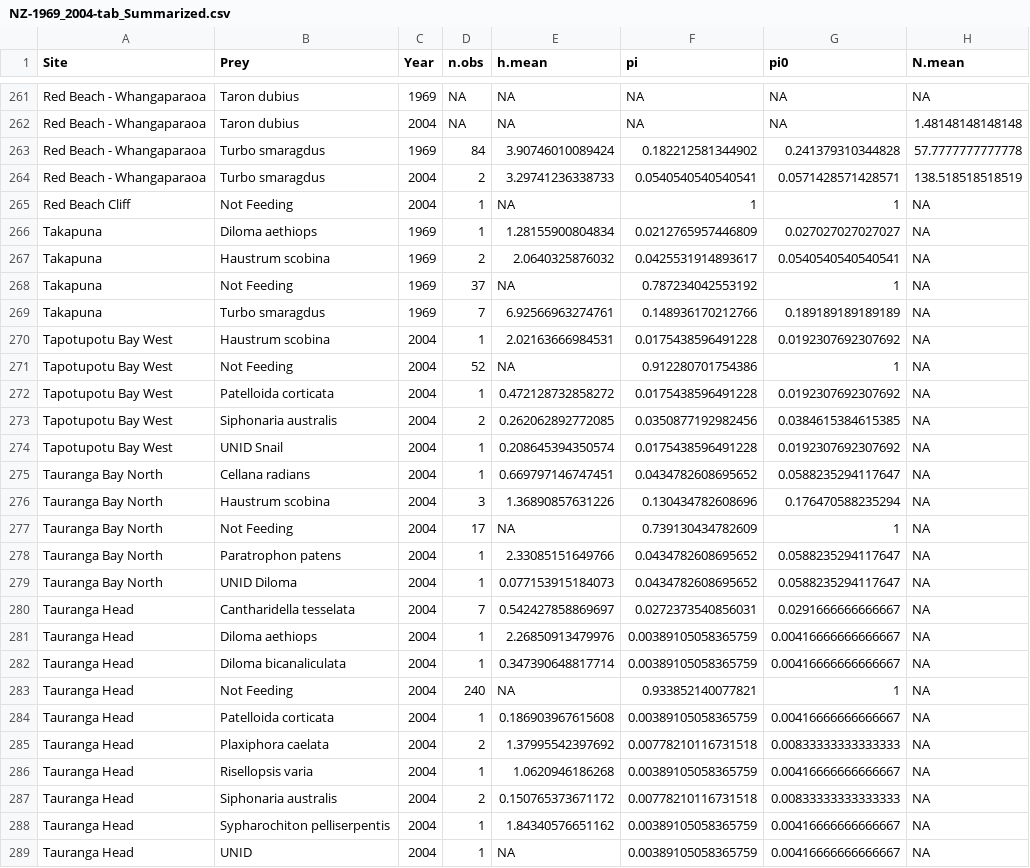
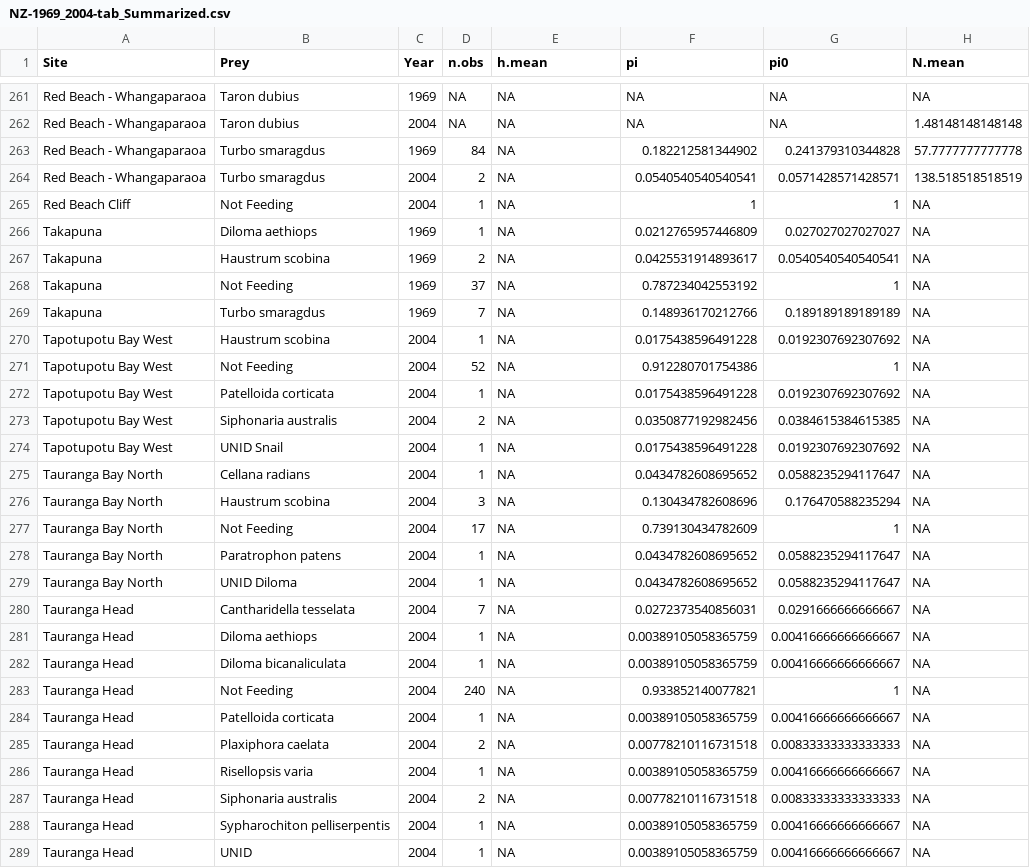
Before and after one commit to marknovak/NZPaineFrates, a CSV file: data/derived/NZ-1969_2004-tab_Summarized.csv, drawn as a sheet; only a part is shown, gaps mark what is left out; the diff covers the shown part only.

```diff
--- a/data/derived/NZ-1969_2004-tab_Summarized.csv
+++ b/data/derived/NZ-1969_2004-tab_Summarized.csv
@@ -262,28 +262,28 @@
 "Red Beach - Whangaparaoa","Taron dubius",2004,NA,NA,NA,NA,1.48148148148148
-"Red Beach - Whangaparaoa","Turbo smaragdus",1969,84,3.90746010089424,0.182212581344902,0.241379310344828,57.7777777777778
-"Red Beach - Whangaparaoa","Turbo smaragdus",2004,2,3.29741236338733,0.0540540540540541,0.0571428571428571,138.518518518519
+"Red Beach - Whangaparaoa","Turbo smaragdus",1969,84,NA,0.182212581344902,0.241379310344828,57.7777777777778
+"Red Beach - Whangaparaoa","Turbo smaragdus",2004,2,NA,0.0540540540540541,0.0571428571428571,138.518518518519
 "Red Beach Cliff","Not Feeding",2004,1,NA,1,1,NA
-"Takapuna","Diloma aethiops",1969,1,1.28155900804834,0.0212765957446809,0.027027027027027,NA
-"Takapuna","Haustrum scobina",1969,2,2.0640325876032,0.0425531914893617,0.0540540540540541,NA
+"Takapuna","Diloma aethiops",1969,1,NA,0.0212765957446809,0.027027027027027,NA
+"Takapuna","Haustrum scobina",1969,2,NA,0.0425531914893617,0.0540540540540541,NA
 "Takapuna","Not Feeding",1969,37,NA,0.787234042553192,1,NA
-"Takapuna","Turbo smaragdus",1969,7,6.92566963274761,0.148936170212766,0.189189189189189,NA
-"Tapotupotu Bay West","Haustrum scobina",2004,1,2.02163666984531,0.0175438596491228,0.0192307692307692,NA
+"Takapuna","Turbo smaragdus",1969,7,NA,0.148936170212766,0.189189189189189,NA
+"Tapotupotu Bay West","Haustrum scobina",2004,1,NA,0.0175438596491228,0.0192307692307692,NA
 "Tapotupotu Bay West","Not Feeding",2004,52,NA,0.912280701754386,1,NA
-"Tapotupotu Bay West","Patelloida corticata",2004,1,0.472128732858272,0.0175438596491228,0.0192307692307692,NA
-"Tapotupotu Bay West","Siphonaria australis",2004,2,0.262062892772085,0.0350877192982456,0.0384615384615385,NA
-"Tapotupotu Bay West","UNID Snail",2004,1,0.208645394350574,0.0175438596491228,0.0192307692307692,NA
-"Tauranga Bay North","Cellana radians",2004,1,0.669797146747451,0.0434782608695652,0.0588235294117647,NA
-"Tauranga Bay North","Haustrum scobina",2004,3,1.36890857631226,0.130434782608696,0.176470588235294,NA
+"Tapotupotu Bay West","Patelloida corticata",2004,1,NA,0.0175438596491228,0.0192307692307692,NA
+"Tapotupotu Bay West","Siphonaria australis",2004,2,NA,0.0350877192982456,0.0384615384615385,NA
+"Tapotupotu Bay West","UNID Snail",2004,1,NA,0.0175438596491228,0.0192307692307692,NA
+"Tauranga Bay North","Cellana radians",2004,1,NA,0.0434782608695652,0.0588235294117647,NA
+"Tauranga Bay North","Haustrum scobina",2004,3,NA,0.130434782608696,0.176470588235294,NA
 "Tauranga Bay North","Not Feeding",2004,17,NA,0.739130434782609,1,NA
-"Tauranga Bay North","Paratrophon patens",2004,1,2.33085151649766,0.0434782608695652,0.0588235294117647,NA
-"Tauranga Bay North","UNID Diloma",2004,1,0.077153915184073,0.0434782608695652,0.0588235294117647,NA
-"Tauranga Head","Cantharidella tesselata",2004,7,0.542427858869697,0.0272373540856031,0.0291666666666667,NA
-"Tauranga Head","Diloma aethiops",2004,1,2.26850913479976,0.00389105058365759,0.00416666666666667,NA
-"Tauranga Head","Diloma bicanaliculata",2004,1,0.347390648817714,0.00389105058365759,0.00416666666666667,NA
+"Tauranga Bay North","Paratrophon patens",2004,1,NA,0.0434782608695652,0.0588235294117647,NA
+"Tauranga Bay North","UNID Diloma",2004,1,NA,0.0434782608695652,0.0588235294117647,NA
+"Tauranga Head","Cantharidella tesselata",2004,7,NA,0.0272373540856031,0.0291666666666667,NA
+"Tauranga Head","Diloma aethiops",2004,1,NA,0.00389105058365759,0.00416666666666667,NA
+"Tauranga Head","Diloma bicanaliculata",2004,1,NA,0.00389105058365759,0.00416666666666667,NA
 "Tauranga Head","Not Feeding",2004,240,NA,0.933852140077821,1,NA
-"Tauranga Head","Patelloida corticata",2004,1,0.186903967615608,0.00389105058365759,0.00416666666666667,NA
-"Tauranga Head","Plaxiphora caelata",2004,2,1.37995542397692,0.00778210116731518,0.00833333333333333,NA
-"Tauranga Head","Risellopsis varia",2004,1,1.0620946186268,0.00389105058365759,0.00416666666666667,NA
-"Tauranga Head","Siphonaria australis",2004,2,0.150765373671172,0.00778210116731518,0.00833333333333333,NA
-"Tauranga Head","Sypharochiton pelliserpentis",2004,1,1.84340576651162,0.00389105058365759,0.00416666666666667,NA
+"Tauranga Head","Patelloida corticata",2004,1,NA,0.00389105058365759,0.00416666666666667,NA
+"Tauranga Head","Plaxiphora caelata",2004,2,NA,0.00778210116731518,0.00833333333333333,NA
+"Tauranga Head","Risellopsis varia",2004,1,NA,0.00389105058365759,0.00416666666666667,NA
+"Tauranga Head","Siphonaria australis",2004,2,NA,0.00778210116731518,0.00833333333333333,NA
+"Tauranga Head","Sypharochiton pelliserpentis",2004,1,NA,0.00389105058365759,0.00416666666666667,NA
 "Tauranga Head","UNID",2004,1,NA,0.00389105058365759,0.00416666666666667,NA
```
Also changed, not shown: 153 edited cells elsewhere in this file, data/derived/NZ-1969_2004-tab_Sizes.csv, 2 other files.
